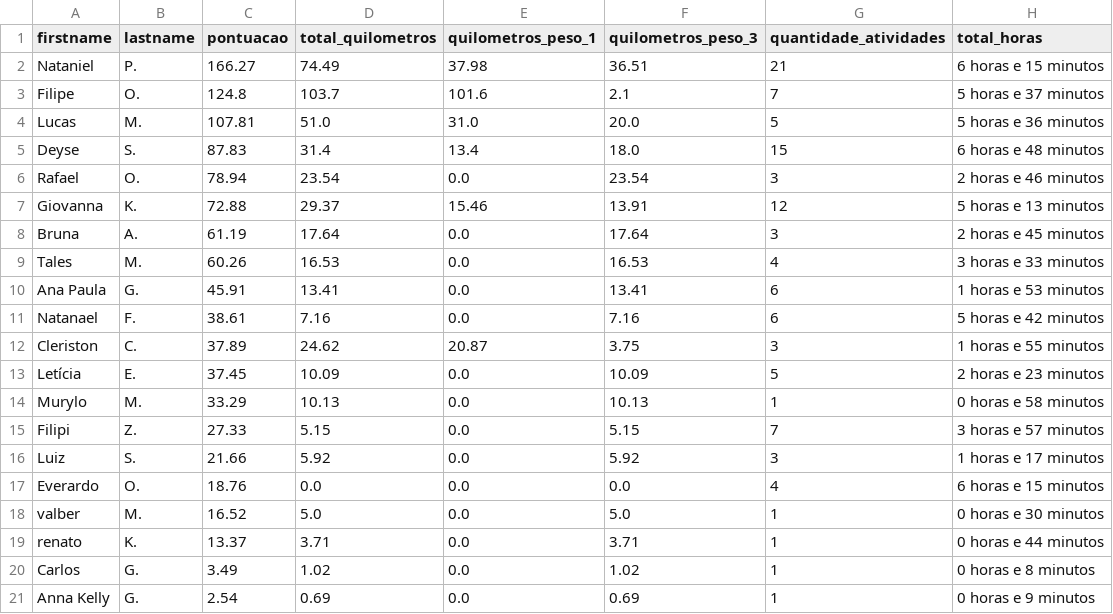
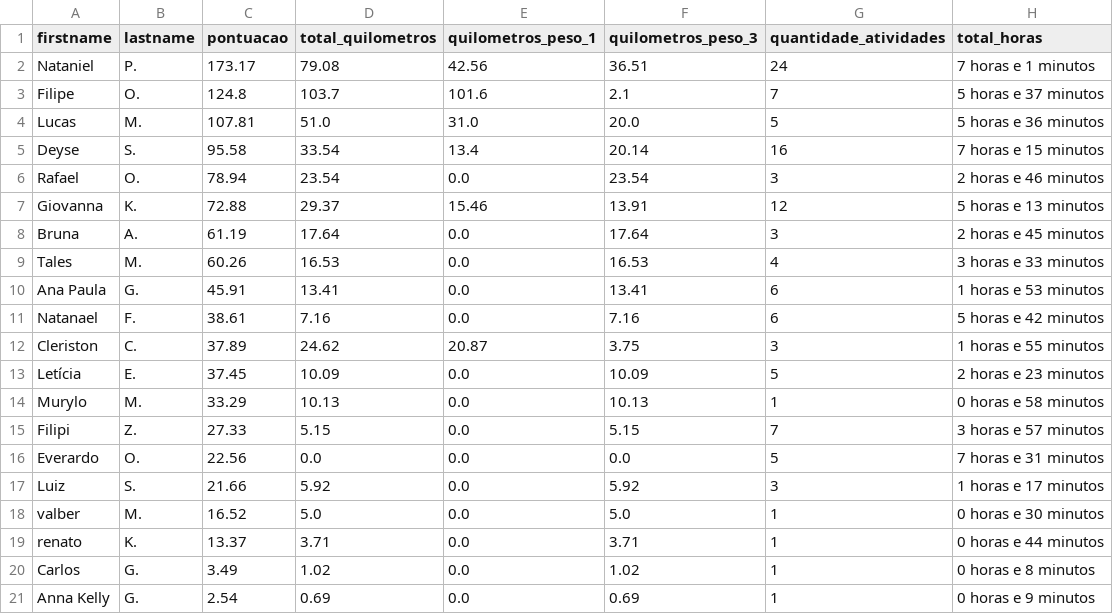
Before and after one commit to test7373/python-strava-champion, a CSV file: participant_scores_with_details.csv, drawn as a sheet.

```diff
--- a/participant_scores_with_details.csv
+++ b/participant_scores_with_details.csv
@@ -1,6 +1,6 @@
 firstname,lastname,pontuacao,total_quilometros,quilometros_peso_1,quilometros_peso_3,quantidade_atividades,total_horas
-Nataniel,P.,166.27,74.49,37.98,36.51,21,6 horas e 15 minutos
+Nataniel,P.,173.17,79.08,42.56,36.51,24,7 horas e 1 minutos
 Filipe,O.,124.8,103.7,101.6,2.1,7,5 horas e 37 minutos
 Lucas,M.,107.81,51.0,31.0,20.0,5,5 horas e 36 minutos
-Deyse,S.,87.83,31.4,13.4,18.0,15,6 horas e 48 minutos
+Deyse,S.,95.58,33.54,13.4,20.14,16,7 horas e 15 minutos
 Rafael,O.,78.94,23.54,0.0,23.54,3,2 horas e 46 minutos
@@ -15,4 +15,4 @@ Murylo,M.,33.29,10.13,0.0,10.13,1,0 horas e 58 minutos
 Filipi,Z.,27.33,5.15,0.0,5.15,7,3 horas e 57 minutos
+Everardo,O.,22.56,0.0,0.0,0.0,5,7 horas e 31 minutos
 Luiz,S.,21.66,5.92,0.0,5.92,3,1 horas e 17 minutos
-Everardo,O.,18.76,0.0,0.0,0.0,4,6 horas e 15 minutos
 valber,M.,16.52,5.0,0.0,5.0,1,0 horas e 30 minutos
```
Also changed, not shown: unique_activities.csv, unique_activities_old.csv, 1 other file.
